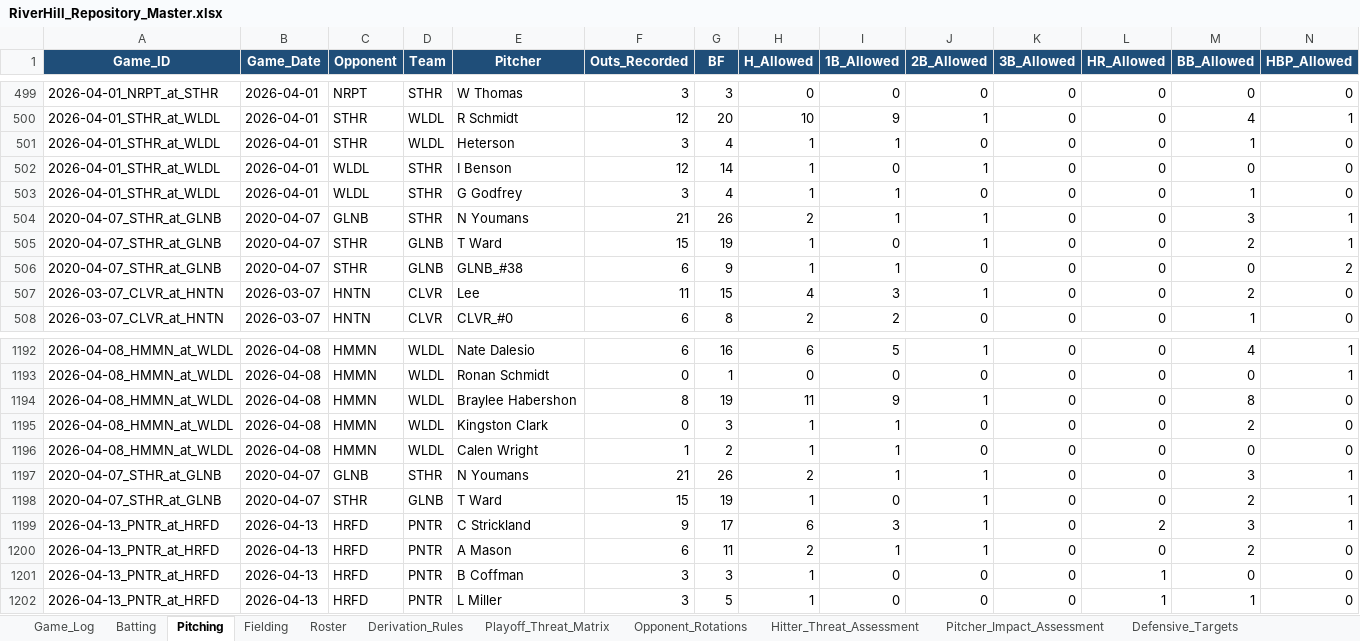
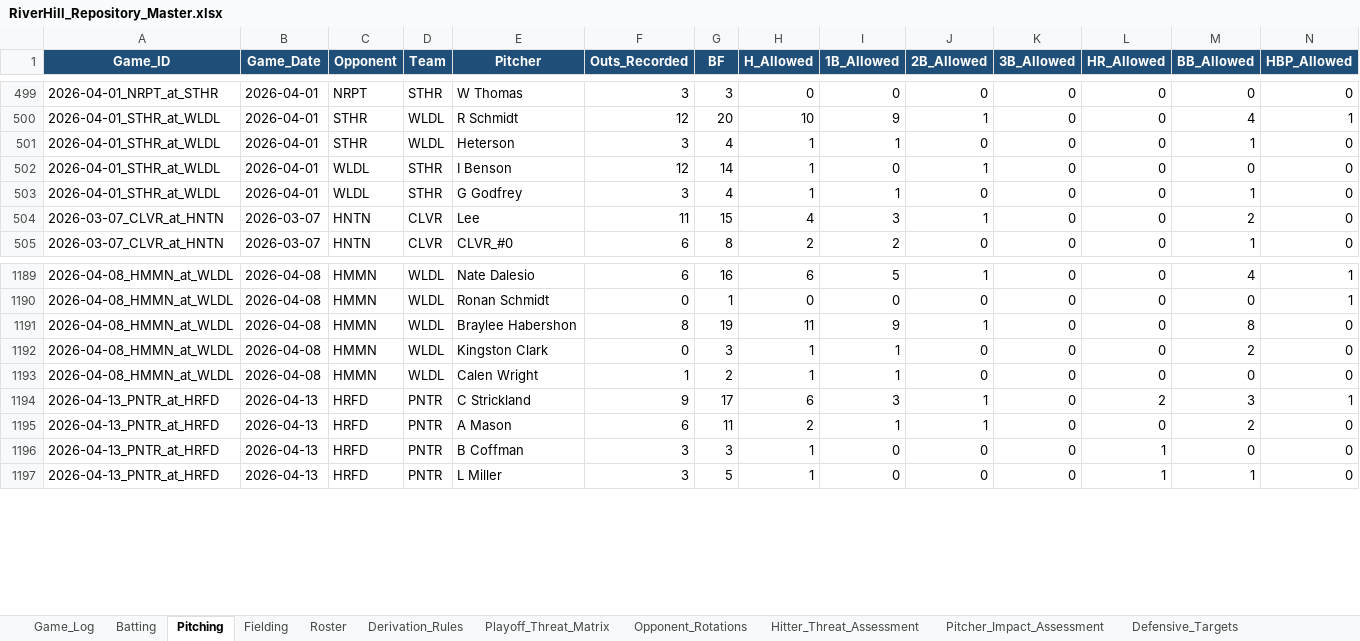
Before and after one commit to hughnorwood/hawks-scouting, an Excel workbook: data/RiverHill_Repository_Master.xlsx, sheet Pitching, drawn as a sheet; only a part is shown, gaps mark what is left out; values as stored, in another font and other column widths than the file's, no borders; rows hold the shown columns only; the diff names each change by its address in the sheet, - before the commit and + after, or states it on an @@ line.

```diff
--- a/data/RiverHill_Repository_Master.xlsx (sheet Pitching)
+++ b/data/RiverHill_Repository_Master.xlsx (sheet Pitching)
-row 504: 2020-04-07_STHR_at_GLNB | 2020-04-07 | GLNB | STHR | N Youmans | 21 | 26 | 2 | 1 | 1 | 0 | 0 | 3 | 1
-row 505: 2020-04-07_STHR_at_GLNB | 2020-04-07 | STHR | GLNB | T Ward | 15 | 19 | 1 | 0 | 1 | 0 | 0 | 2 | 1
-row 506: 2020-04-07_STHR_at_GLNB | 2020-04-07 | STHR | GLNB | GLNB_#38 | 6 | 9 | 1 | 1 | 0 | 0 | 0 | 0 | 2
-row 1197: 2020-04-07_STHR_at_GLNB | 2020-04-07 | GLNB | STHR | N Youmans | 21 | 26 | 2 | 1 | 1 | 0 | 0 | 3 | 1
-row 1198: 2020-04-07_STHR_at_GLNB | 2020-04-07 | STHR | GLNB | T Ward | 15 | 19 | 1 | 0 | 1 | 0 | 0 | 2 | 1
```
Also changed, not shown: sheet Batting, sheet Fielding, sheet Game_Log, 1 other file.
